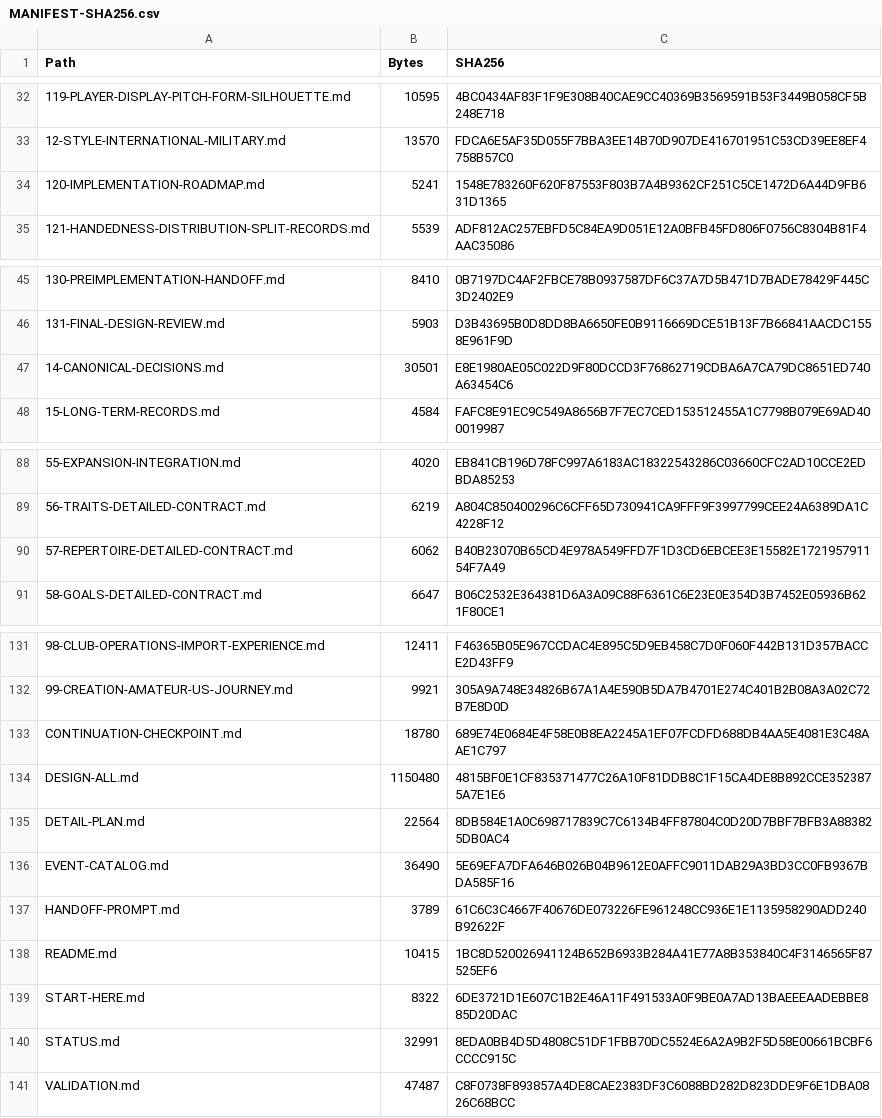
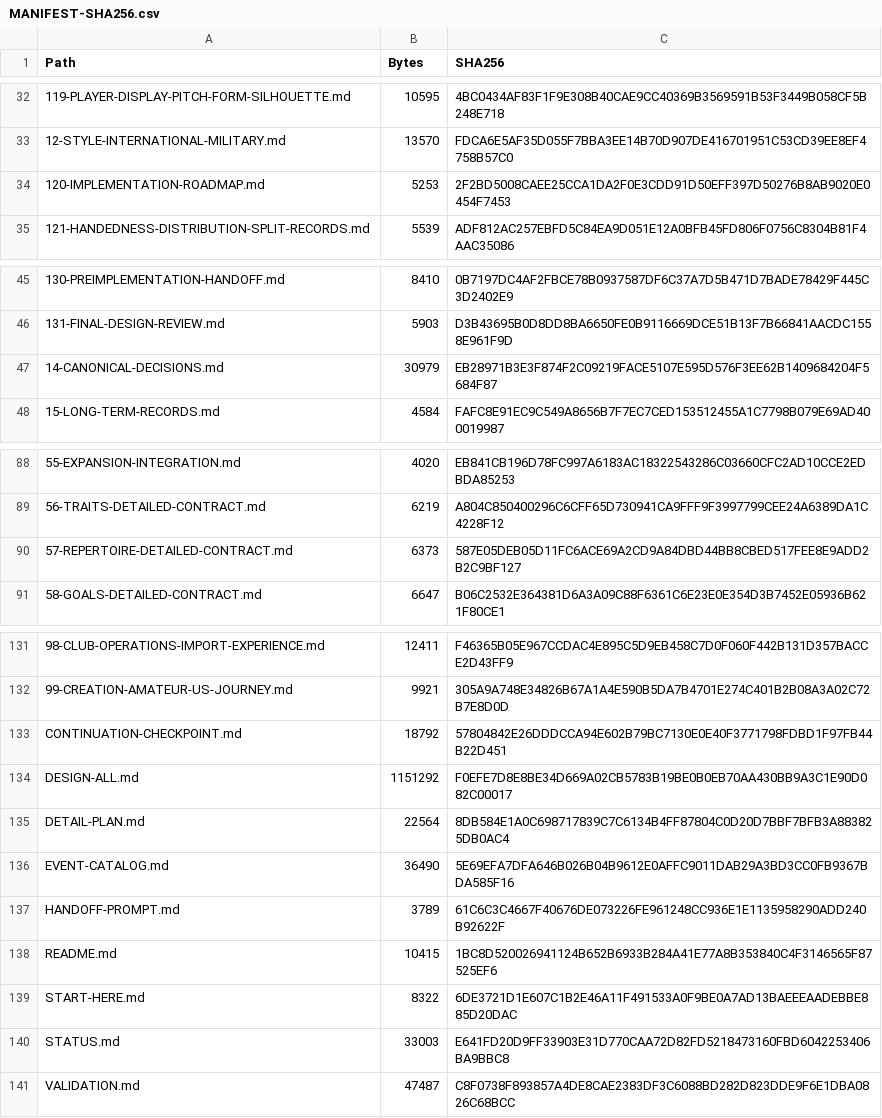
Before and after one commit to bossxor/baseball_Career, a CSV file: docs/design/MANIFEST-SHA256.csv, drawn as a sheet; only a part is shown, gaps mark what is left out; the diff names each change by its address in the sheet, - before the commit and + after, or states it on an @@ line.

```diff
--- a/docs/design/MANIFEST-SHA256.csv
+++ b/docs/design/MANIFEST-SHA256.csv
-B34 (Bytes): 5241
+B34 (Bytes): 5253
-C34 (SHA256): 1548E783260F620F87553F803B7A4B9362CF251C5CE1472D6A44D9FB631D1365
+C34 (SHA256): 2F2BD5008CAEE25CCA1DA2F0E3CDD91D50EFF397D50276B8AB9020E0454F7453
-B47 (Bytes): 30501
+B47 (Bytes): 30979
-C47 (SHA256): E8E1980AE05C022D9F80DCCD3F76862719CDBA6A7CA79DC8651ED740A63454C6
+C47 (SHA256): EB28971B3E3F874F2C09219FACE5107E595D576F3EE62B1409684204F5684F87
-B90 (Bytes): 6062
+B90 (Bytes): 6373
-C90 (SHA256): B40B23070B65CD4E978A549FFD7F1D3CD6EBCEE3E15582E172195791154F7A49
+C90 (SHA256): 587E05DEB05D11FC6ACE69A2CD9A84DBD44BB8CBED517FEE8E9ADD2B2C9BF127
-B133 (Bytes): 18780
+B133 (Bytes): 18792
-C133 (SHA256): 689E74E0684E4F58E0B8EA2245A1EF07FCDFD688DB4AA5E4081E3C48AAE1C797
+C133 (SHA256): 57804842E26DDDCCA94E602B79BC7130E0E40F3771798FDBD1F97FB44B22D451
-B134 (Bytes): 1150480
+B134 (Bytes): 1151292
-C134 (SHA256): 4815BF0E1CF835371477C26A10F81DDB8C1F15CA4DE8B892CCE3523875A7E1E6
+C134 (SHA256): F0EFE7D8E8BE34D669A02CB5783B19BE0B0EB70AA430BB9A3C1E90D082C00017
-B140 (Bytes): 32991
+B140 (Bytes): 33003
-C140 (SHA256): 8EDA0BB4D5D4808C51DF1FBB70DC5524E6A2A9B2F5D58E00661BCBF6CCCC915C
+C140 (SHA256): E641FD20D9FF33903E31D770CAA72D82FD5218473160FBD6042253406BA9BBC8
```
Also changed, not shown: 19 other files.
